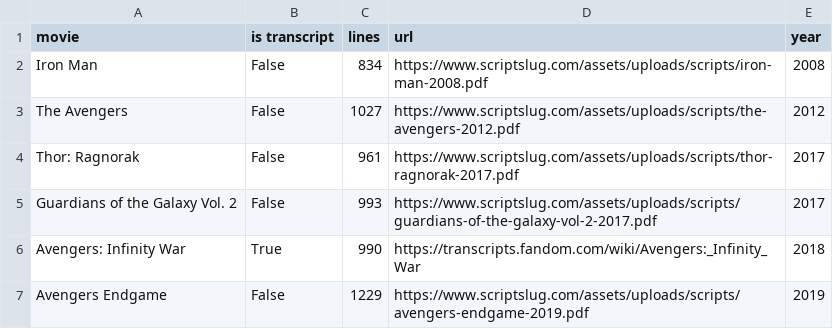
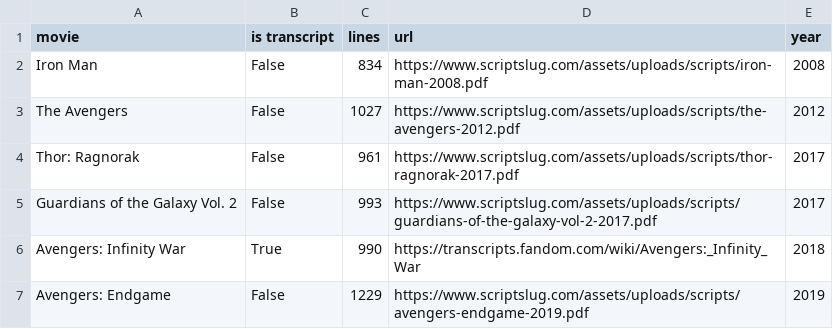
Before and after one commit to prestondunton/marvel-dialogue-nlp, a CSV file: data/movies.csv, drawn as a sheet.

```diff
--- a/data/movies.csv
+++ b/data/movies.csv
@@ -6,2 +6,2 @@ Guardians of the Galaxy Vol. 2,False,993,https://www.scriptslug.com/assets/uploa
 Avengers: Infinity War,True,990,https://transcripts.fandom.com/wiki/Avengers:_Infinity_War,2018
-Avengers Endgame,False,1229,https://www.scriptslug.com/assets/uploads/scripts/avengers-endgame-2019.pdf,2019
+Avengers: Endgame,False,1229,https://www.scriptslug.com/assets/uploads/scripts/avengers-endgame-2019.pdf,2019
```
Also changed, not shown: data/mcu.csv, 2 other files.
